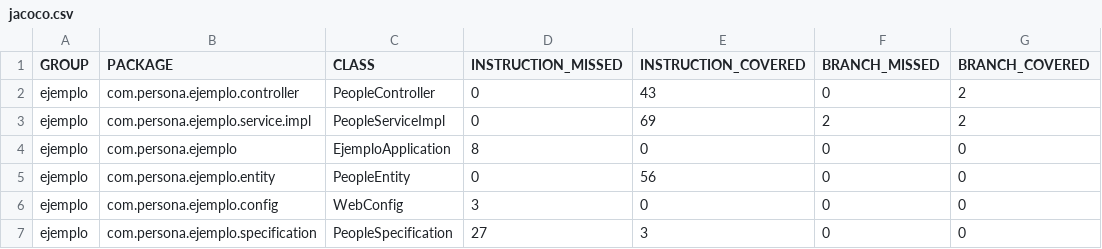
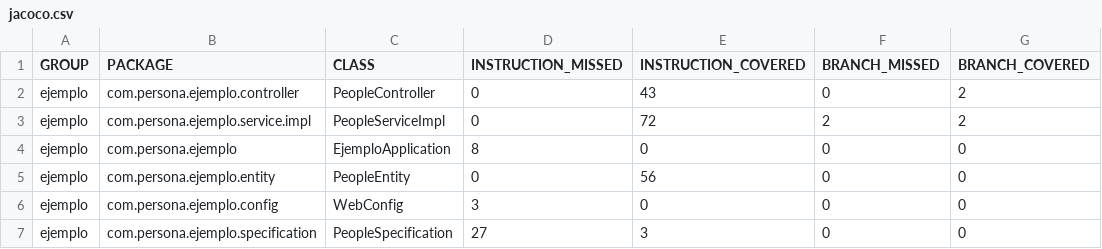
Before and after one commit to NicolasMunozHerr/freeTimes, a CSV file: ejemplo/target/site/jacoco/jacoco.csv, drawn as a sheet; only a part is shown; the diff names each change by its address in the sheet, - before the commit and + after, or states it on an @@ line.

```diff
--- a/ejemplo/target/site/jacoco/jacoco.csv
+++ b/ejemplo/target/site/jacoco/jacoco.csv
-E3 (INSTRUCTION_COVERED): 69
+E3 (INSTRUCTION_COVERED): 72
```
Also changed, not shown: 52 other files.
